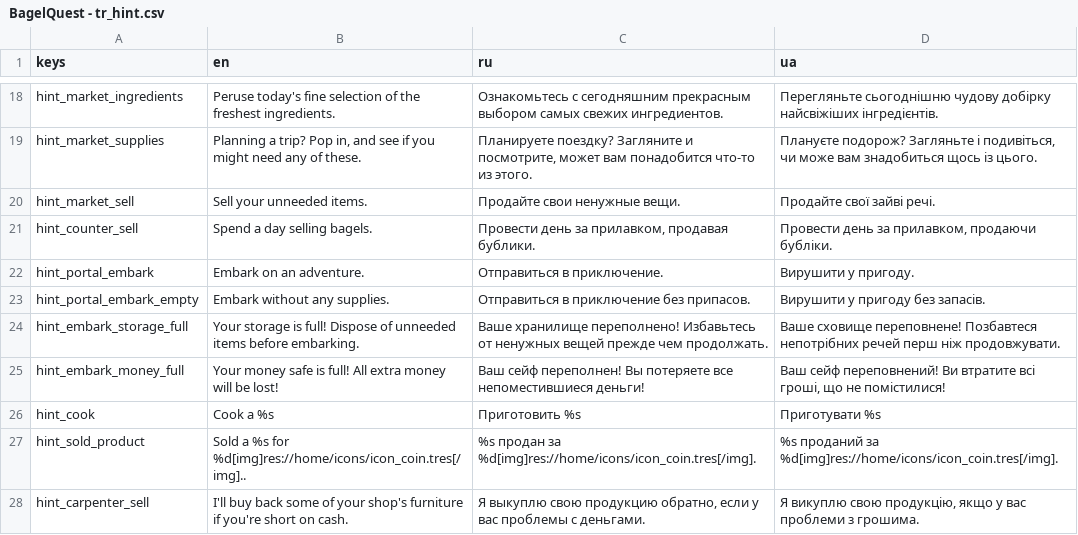
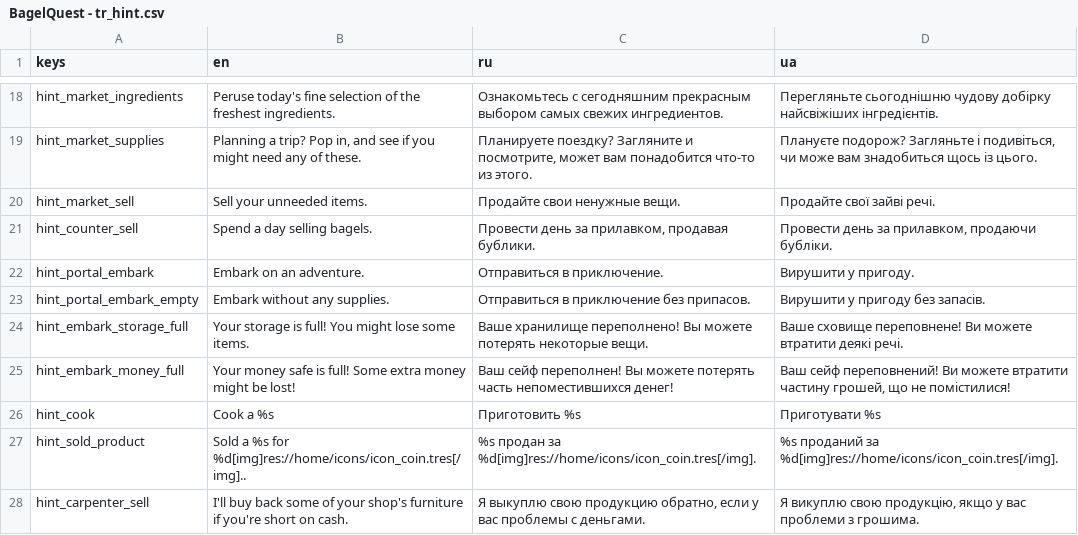
Before and after one commit to dmitriy-shmilo/GBIC23, a CSV file: assets/text/BagelQuest - tr_hint.csv, drawn as a sheet; only a part is shown, gaps mark what is left out.

```diff
--- a/assets/text/BagelQuest - tr_hint.csv
+++ b/assets/text/BagelQuest - tr_hint.csv
@@ -23,4 +23,4 @@ hint_portal_embark,Embark on an adventure.,Отправиться в прикл
 hint_portal_embark_empty,Embark without any supplies.,Отправиться в приключение без припасов.,Вирушити у пригоду без запасів.
-hint_embark_storage_full,Your storage is full! Dispose of unneeded items before embarking.,Ваше хранилище переполнено! Избавьтесь от ненужных вещей прежде чем продолжать.,Ваше сховище переповнене! Позбавтеся непотрібних речей перш ніж продовжувати.
-hint_embark_money_full,Your money safe is full! All extra money will be lost!,Ваш сейф переполнен! Вы потеряете все непоместившиеся деньги!,"Ваш сейф переповнений! Ви втратите всі гроші, що не помістилися!"
+hint_embark_storage_full,Your storage is full! You might lose some items.,Ваше хранилище переполнено! Вы можете потерять некоторые вещи.,Ваше сховище переповнене! Ви можете втратити деякі речі.
+hint_embark_money_full,Your money safe is full! Some extra money might be lost!,Ваш сейф переполнен! Вы можете потерять часть непоместившихся денег!,"Ваш сейф переповнений! Ви можете втратити частину грошей, що не помістилися!"
 hint_cook,Cook a %s,Приготовить %s,Приготувати %s
```
Also changed, not shown: 11 other files.
